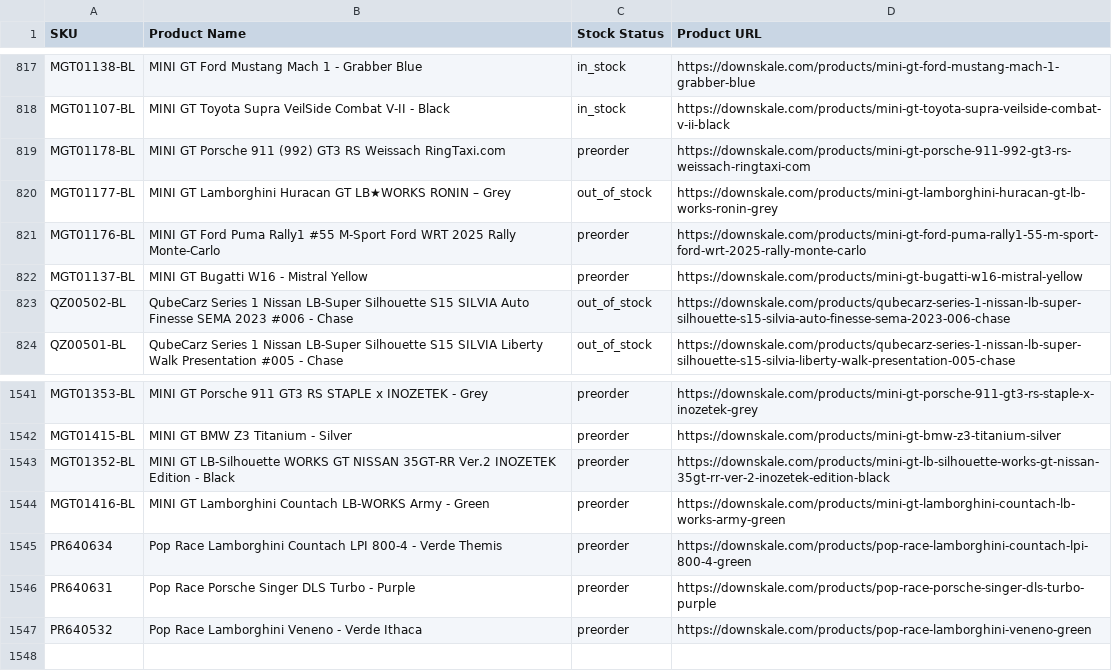
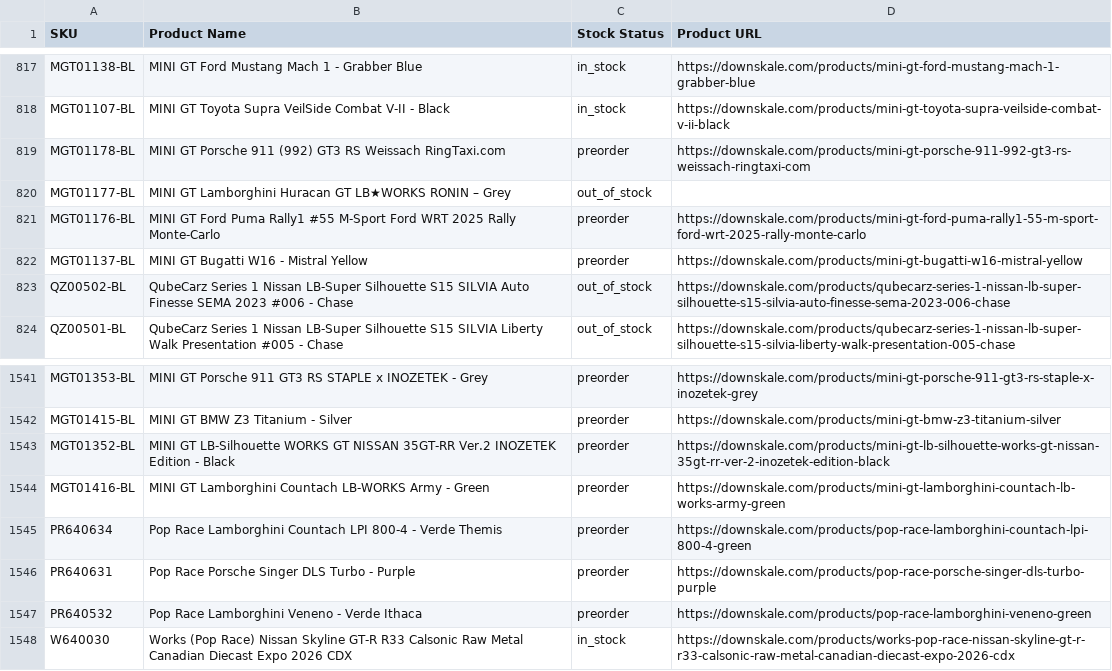
Before and after one commit to chrisboulas/downskale-inventory-feed-data, a CSV file: inventory.csv, drawn as a sheet; only a part is shown, gaps mark what is left out.

```diff
--- a/inventory.csv
+++ b/inventory.csv
@@ -819,3 +819,3 @@ MGT01107-BL,MINI GT Toyota Supra VeilSide Combat V-II - Black,in_stock,https://d
 MGT01178-BL,MINI GT Porsche 911 (992) GT3 RS Weissach RingTaxi.com,preorder,https://downskale.com/products/mini-gt-porsche-911-992-gt3-rs-weissach-ringtaxi-com
-MGT01177-BL,MINI GT Lamborghini Huracan GT LB★WORKS RONIN – Grey,out_of_stock,https://downskale.com/products/mini-gt-lamborghini-huracan-gt-lb-works-ronin-grey
+MGT01177-BL,MINI GT Lamborghini Huracan GT LB★WORKS RONIN – Grey,out_of_stock,
 MGT01176-BL,MINI GT Ford Puma Rally1 #55 M-Sport Ford WRT 2025 Rally Monte-Carlo,preorder,https://downskale.com/products/mini-gt-ford-puma-rally1-55-m-sport-ford-wrt-2025-rally-monte-carlo
@@ -1547 +1547,2 @@ PR640631,Pop Race Porsche Singer DLS Turbo - Purple,preorder,https://downskale.c
 PR640532,Pop Race Lamborghini Veneno - Verde Ithaca,preorder,https://downskale.com/products/pop-race-lamborghini-veneno-green
+W640030,Works (Pop Race) Nissan Skyline GT-R R33 Calsonic Raw Metal Canadian Diecast Expo 2026 CDX,in_stock,https://downskale.com/products/works-pop-race-nissan-skyline-gt-r-r33-calsonic-raw-metal-canadian-diecast-expo-2026-cdx
```
